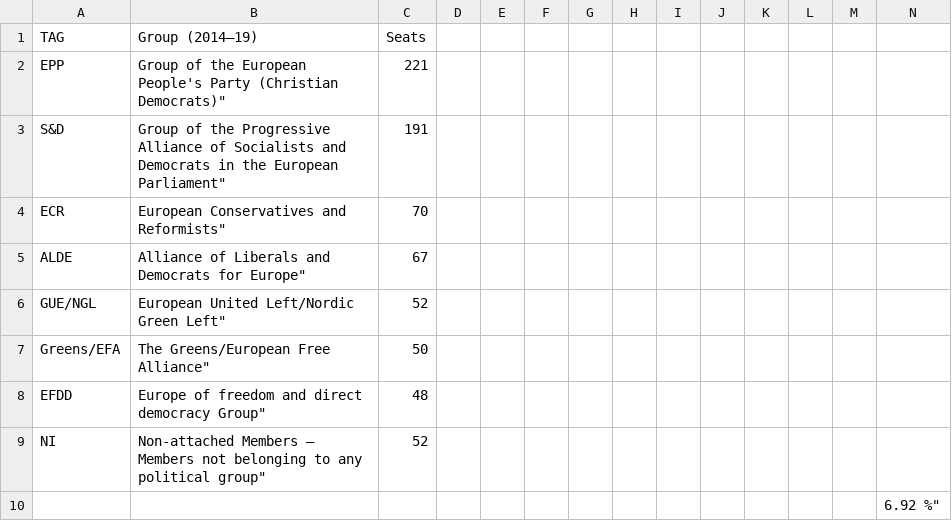
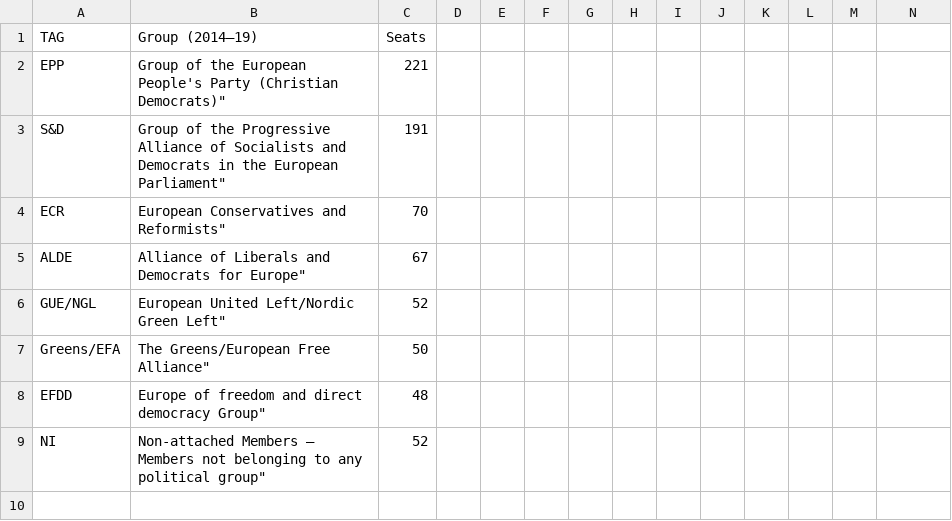
Before and after one commit to KubaBBB/MultiAgentSystems, a CSV file: ElectionsUK/resources/eu2014.csv, drawn as a sheet; the diff names each change by its address in the sheet, - before the commit and + after, or states it on an @@ line.

Commit message:
modified data csv

```diff
--- a/ElectionsUK/resources/eu2014.csv
+++ b/ElectionsUK/resources/eu2014.csv
-row 10:  |  |  |  |  |  |  |  |  |  |  |  |  | 6.92 %"
```
Also changed, not shown: ElectionsUK/resources/eu2019.csv, 5 other files.
